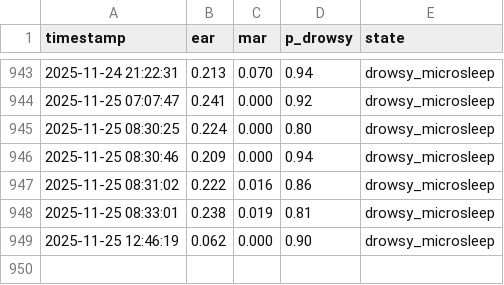
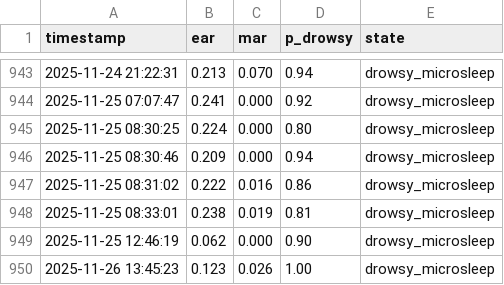
Before and after one commit to Gashugi1/Vigi-Drive_-Drowsiness-Detection-System, a CSV file: data/logs/events.csv, drawn as a sheet; only a part is shown, gaps mark what is left out; the diff names each change by its address in the sheet, - before the commit and + after, or states it on an @@ line.

Commit message:
chore: update runtime data and system documentation
- Update events.csv with test run data
- Add comprehensive SYSTEM_REVIEW.md documentation
- Update instance database with schema changes

```diff
--- a/data/logs/events.csv
+++ b/data/logs/events.csv
+row 950: 2025-11-26 13:45:23 | 0.123 | 0.026 | 1.00 | drowsy_microsleep
```
Also changed, not shown: 2 other files.
